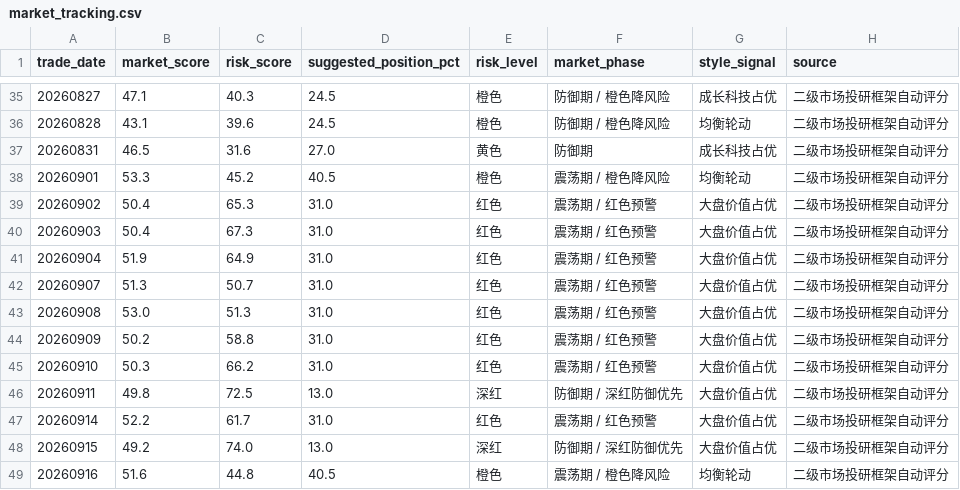
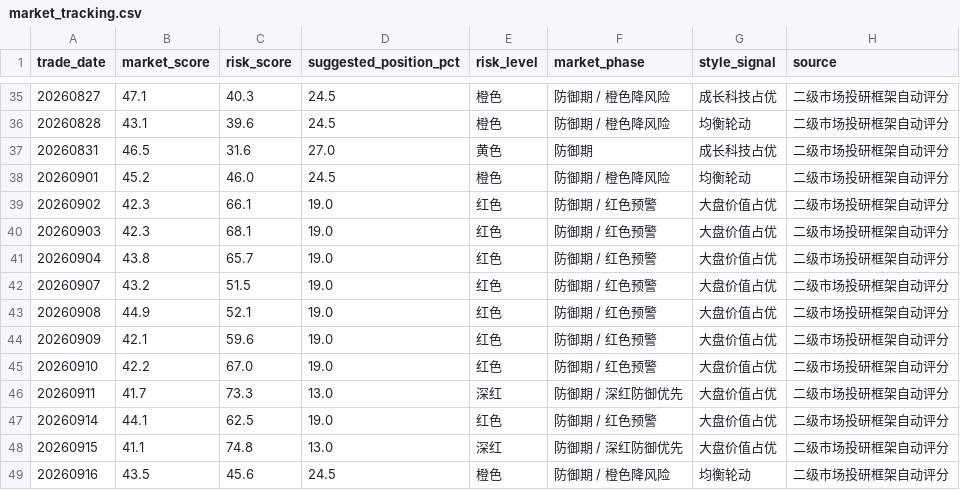
Before and after one commit to vanswei45678-droid/vanswei45678-droid.github.io, a CSV file: data/market_tracking.csv, drawn as a sheet; only a part is shown, gaps mark what is left out; the diff covers the shown part only.

```diff
--- a/data/market_tracking.csv
+++ b/data/market_tracking.csv
@@ -37,13 +37,13 @@
 20260831,46.5,31.6,27.0,黄色,防御期,成长科技占优,二级市场投研框架自动评分
-20260901,53.3,45.2,40.5,橙色,震荡期 / 橙色降风险,均衡轮动,二级市场投研框架自动评分
-20260902,50.4,65.3,31.0,红色,震荡期 / 红色预警,大盘价值占优,二级市场投研框架自动评分
-20260903,50.4,67.3,31.0,红色,震荡期 / 红色预警,大盘价值占优,二级市场投研框架自动评分
-20260904,51.9,64.9,31.0,红色,震荡期 / 红色预警,大盘价值占优,二级市场投研框架自动评分
-20260907,51.3,50.7,31.0,红色,震荡期 / 红色预警,大盘价值占优,二级市场投研框架自动评分
-20260908,53.0,51.3,31.0,红色,震荡期 / 红色预警,大盘价值占优,二级市场投研框架自动评分
-20260909,50.2,58.8,31.0,红色,震荡期 / 红色预警,大盘价值占优,二级市场投研框架自动评分
-20260910,50.3,66.2,31.0,红色,震荡期 / 红色预警,大盘价值占优,二级市场投研框架自动评分
-20260911,49.8,72.5,13.0,深红,防御期 / 深红防御优先,大盘价值占优,二级市场投研框架自动评分
-20260914,52.2,61.7,31.0,红色,震荡期 / 红色预警,大盘价值占优,二级市场投研框架自动评分
-20260915,49.2,74.0,13.0,深红,防御期 / 深红防御优先,大盘价值占优,二级市场投研框架自动评分
-20260916,51.6,44.8,40.5,橙色,震荡期 / 橙色降风险,均衡轮动,二级市场投研框架自动评分
+20260901,45.2,46.0,24.5,橙色,防御期 / 橙色降风险,均衡轮动,二级市场投研框架自动评分
+20260902,42.3,66.1,19.0,红色,防御期 / 红色预警,大盘价值占优,二级市场投研框架自动评分
+20260903,42.3,68.1,19.0,红色,防御期 / 红色预警,大盘价值占优,二级市场投研框架自动评分
+20260904,43.8,65.7,19.0,红色,防御期 / 红色预警,大盘价值占优,二级市场投研框架自动评分
+20260907,43.2,51.5,19.0,红色,防御期 / 红色预警,大盘价值占优,二级市场投研框架自动评分
+20260908,44.9,52.1,19.0,红色,防御期 / 红色预警,大盘价值占优,二级市场投研框架自动评分
+20260909,42.1,59.6,19.0,红色,防御期 / 红色预警,大盘价值占优,二级市场投研框架自动评分
+20260910,42.2,67.0,19.0,红色,防御期 / 红色预警,大盘价值占优,二级市场投研框架自动评分
+20260911,41.7,73.3,13.0,深红,防御期 / 深红防御优先,大盘价值占优,二级市场投研框架自动评分
+20260914,44.1,62.5,19.0,红色,防御期 / 红色预警,大盘价值占优,二级市场投研框架自动评分
+20260915,41.1,74.8,13.0,深红,防御期 / 深红防御优先,大盘价值占优,二级市场投研框架自动评分
+20260916,43.5,45.6,24.5,橙色,防御期 / 橙色降风险,均衡轮动,二级市场投研框架自动评分
```
Also changed, not shown: 36 edited cells elsewhere in this file, data/fund_subscription.csv, data/macro.csv, 7 other files.
